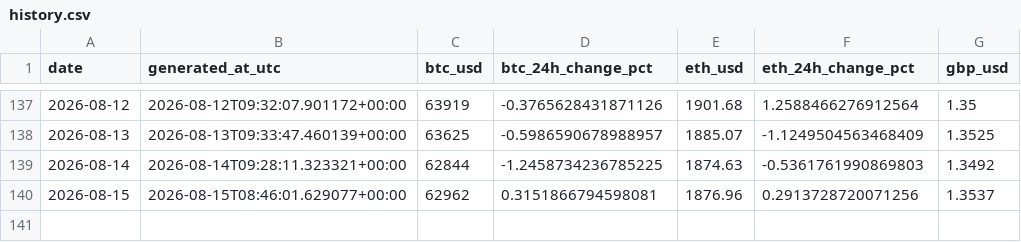
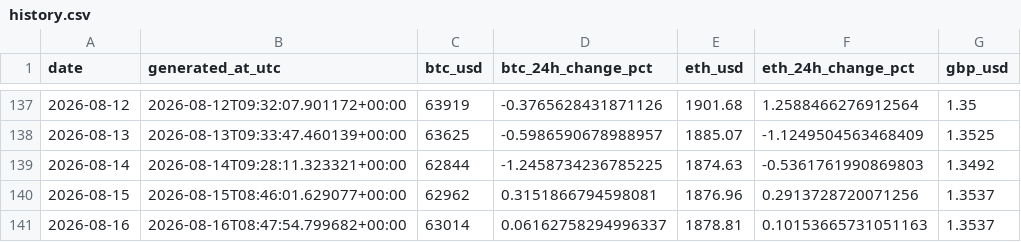
Before and after one commit to TEHILLA-O/log-it, a CSV file: data/processed/history.csv, drawn as a sheet; only a part is shown, gaps mark what is left out; the diff names each change by its address in the sheet, - before the commit and + after, or states it on an @@ line.

```diff
--- a/data/processed/history.csv
+++ b/data/processed/history.csv
+row 141: 2026-08-16 | 2026-08-16T08:47:54.799682+00:00 | 63014 | 0.06162758294996337 | 1878.81 | 0.10153665731051163 | 1.3537
```
Also changed, not shown: 2 other files.
